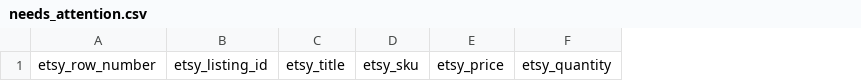
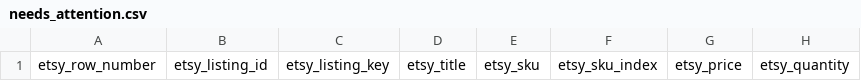
Before and after one commit to Tichu-Guru/Rob-etsy-store, a CSV file: output/needs_attention.csv, drawn as a sheet; only a part is shown; the diff names each change by its address in the sheet, - before the commit and + after, or states it on an @@ line.

```diff
--- a/output/needs_attention.csv
+++ b/output/needs_attention.csv
+column C, row 1: etsy_listing_key
+column F, row 1: etsy_sku_index
```
Also changed, not shown: output/listing_profitability.csv, output/listing_summary.csv, 5 other files.
